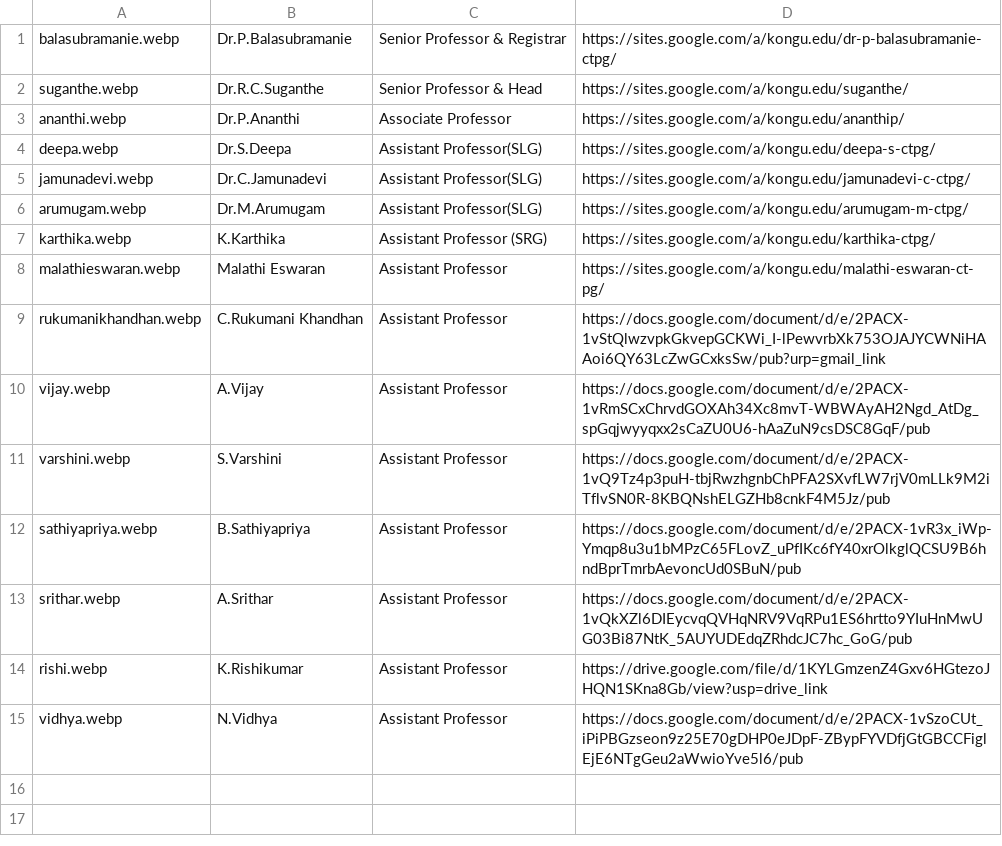
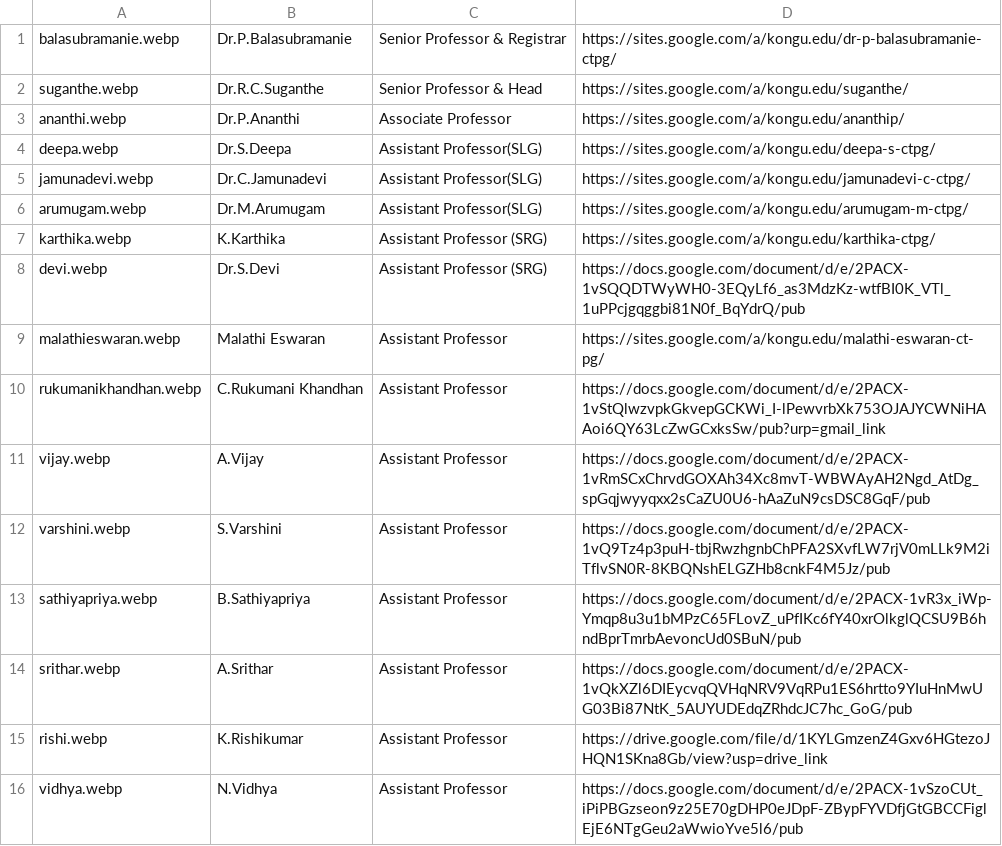
Before and after one commit to kongu-web/kec, a CSV file: public/Faculty/ctpg.csv, drawn as a sheet; the diff names each change by its address in the sheet, - before the commit and + after, or states it on an @@ line.

```diff
--- a/public/Faculty/ctpg.csv
+++ b/public/Faculty/ctpg.csv
+row 8: devi.webp | Dr.S.Devi | Assistant Professor (SRG) | https://docs.google.com/document/d/e/2PACX-1vSQQDTWyWH0-3EQyLf6_as3MdzKz-wtfBI0K_VTl_1uPPcjgqggbi81N0f_BqYdrQ/pub
```
Also changed, not shown: 10 other files.
